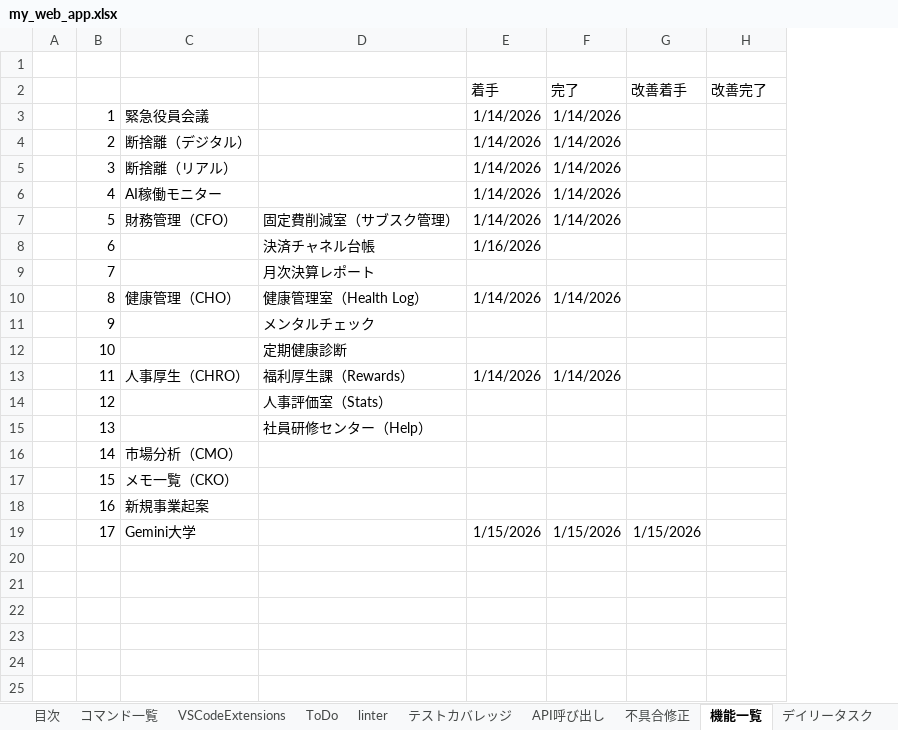
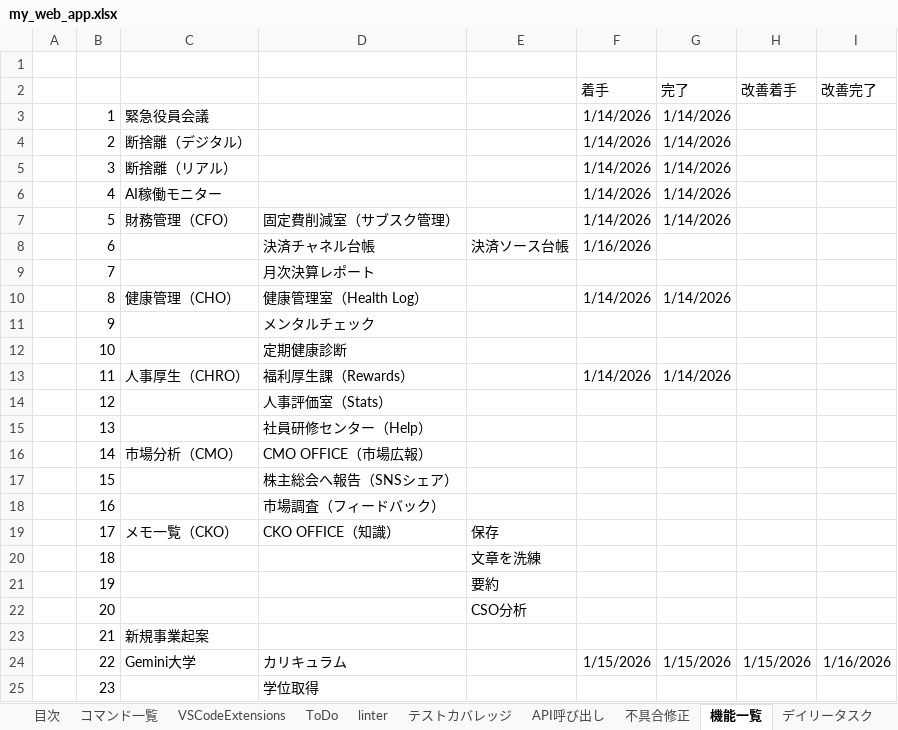
Before and after one commit to kanta13jp1/my_web_app, an Excel workbook: my_web_app.xlsx, sheet 機能一覧, drawn as a sheet; values as stored, in another font and other column widths than the file's, no borders; addresses are those after the commit; the diff names each change by its address in the sheet, - before the commit and + after, or states it on an @@ line.

```diff
--- a/my_web_app.xlsx (sheet 機能一覧)
+++ b/my_web_app.xlsx (sheet 機能一覧)
+column E, rows 8-19: 決済ソース台帳 |  |  |  |  |  |  |  |  |  |  | 保存
-D16: (empty)
+D16: CMO OFFICE（市場広報）
-C17: メモ一覧（CKO）
+C17: (empty)
-D17: (empty)
+D17: 株主総会へ報告（SNSシェア）
-C18: 新規事業起案
+C18: (empty)
-D18: (empty)
+D18: 市場調査（フィードバック）
-C19: Gemini大学
+C19: メモ一覧（CKO）
-D19: (empty)
+D19: CKO OFFICE（知識）
-F19 (着手): 1/15/2026
+F19 (着手): (empty)
-G19 (完了): 1/15/2026
+G19 (完了): (empty)
-H19 (改善着手): 1/15/2026
+H19 (改善着手): (empty)
+row 20:  | 18 |  |  | 文章を洗練
+row 21:  | 19 |  |  | 要約
+row 22:  | 20 |  |  | CSO分析
+row 23:  | 21 | 新規事業起案
+row 24:  | 22 | Gemini大学 | カリキュラム |  | 1/15/2026 | 1/15/2026 | 1/15/2026 | 1/16/2026
+row 25:  | 23 |  | 学位取得
```
Also changed, not shown: sheet プロンプト集, 1 other file.
